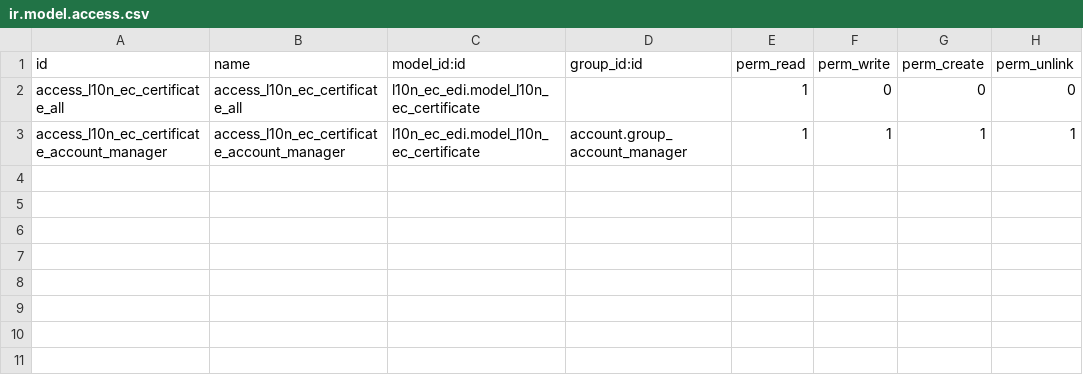
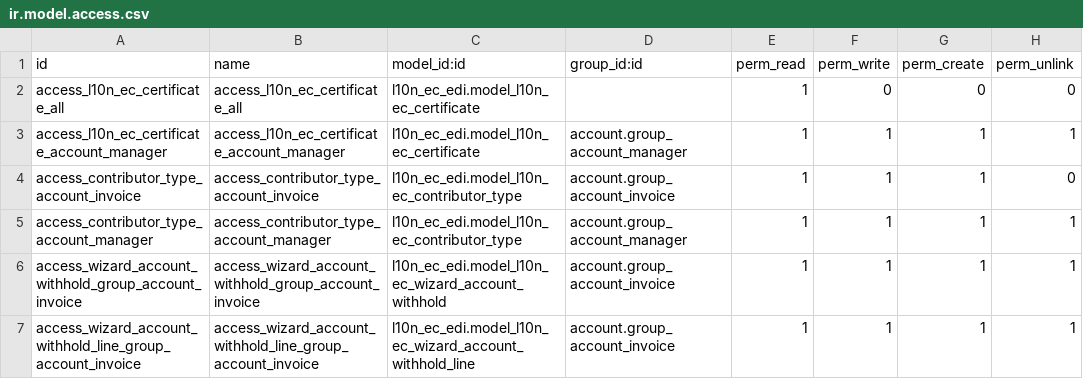
Before and after one commit to marco1esparza/l10n_ec, a CSV file: l10n_ec_edi/security/ir.model.access.csv, drawn as a sheet; the diff names each change by its address in the sheet, - before the commit and + after, or states it on an @@ line.

```diff
--- a/l10n_ec_edi/security/ir.model.access.csv
+++ b/l10n_ec_edi/security/ir.model.access.csv
+row 4: access_contributor_type_account_invoice | access_contributor_type_account_invoice | l10n_ec_edi.model_l10n_ec_contributor_type | account.group_account_invoice | 1 | 1 | 1 | 0
+row 5: access_contributor_type_account_manager | access_contributor_type_account_manager | l10n_ec_edi.model_l10n_ec_contributor_type | account.group_account_manager | 1 | 1 | 1 | 1
+row 6: access_wizard_account_withhold_group_account_invoice | access_wizard_account_withhold_group_account_invoice | l10n_ec_edi.model_l10n_ec_wizard_account_withhold | account.group_account_invoice | 1 | 1 | 1 | 1
+row 7: access_wizard_account_withhold_line_group_account_invoice | access_wizard_account_withhold_line_group_account_invoice | l10n_ec_edi.model_l10n_ec_wizard_account_withhold_line | account.group_account_invoice | 1 | 1 | 1 | 1
```
Also changed, not shown: 26 other files.
